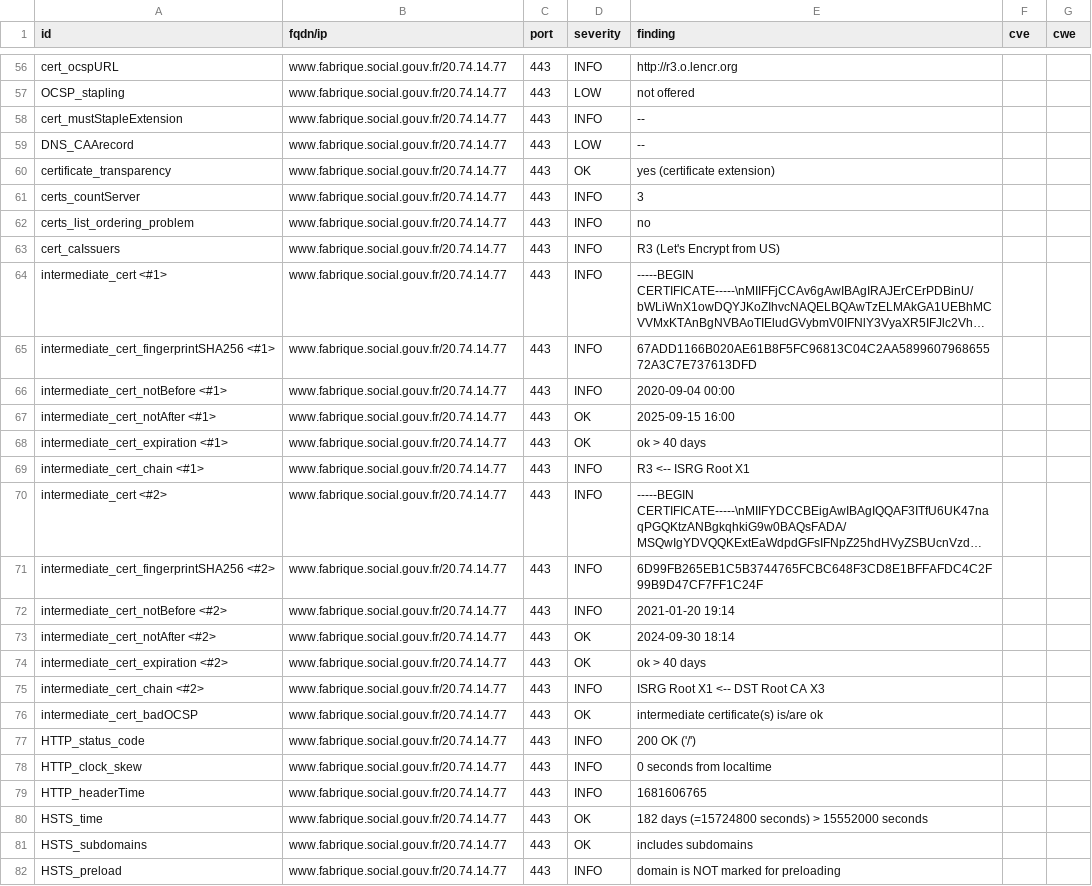
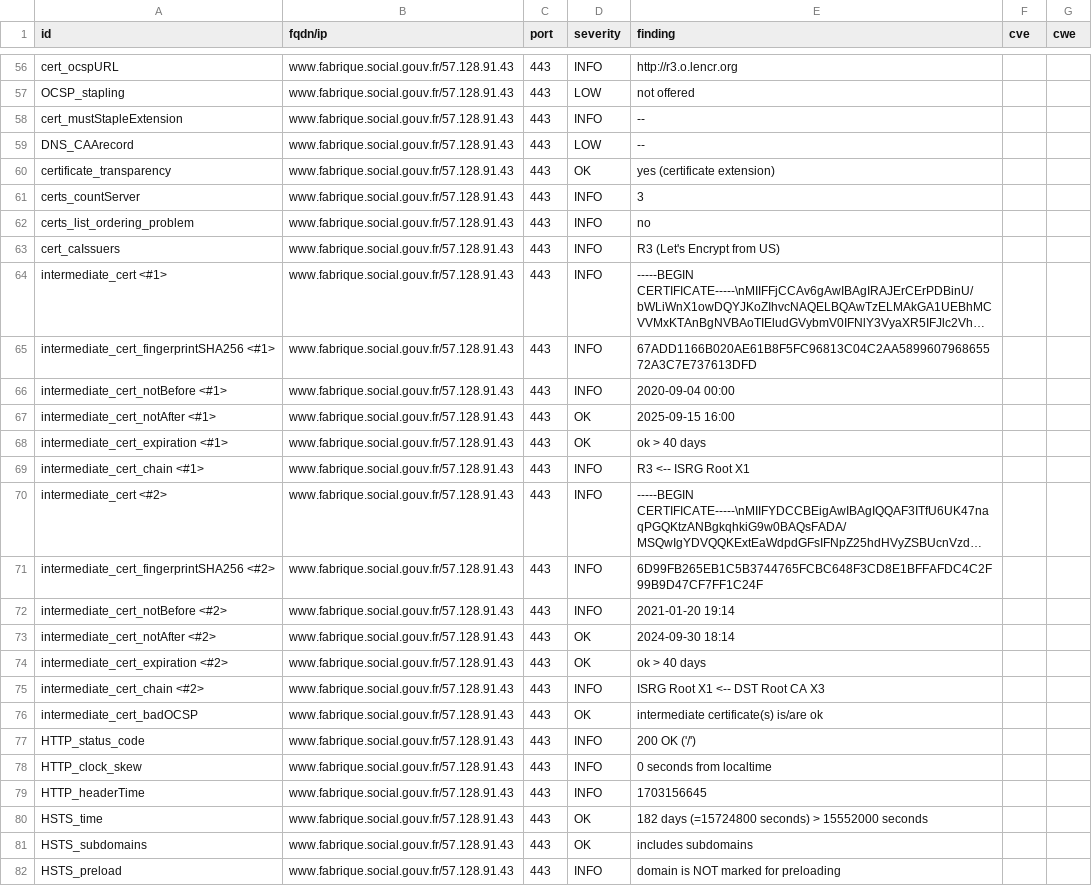
Before and after one commit to gabrielkocevar/Dashlord, a CSV file: results/aHR0cHM6Ly93d3cuZmFicmlxdWUuc29jaWFsLmdvdXYuZnI=/testssl.csv, drawn as a sheet; only a part is shown, gaps mark what is left out; long unchanged cells end in …; the diff covers the shown part only; the diff names each change by its address in the sheet, - before the commit and + after, or states it on an @@ line.

```diff
--- a/results/aHR0cHM6Ly93d3cuZmFicmlxdWUuc29jaWFsLmdvdXYuZnI=/testssl.csv
+++ b/results/aHR0cHM6Ly93d3cuZmFicmlxdWUuc29jaWFsLmdvdXYuZnI=/testssl.csv
-B56:B82 (fqdn/ip): www.fabrique.social.gouv.fr/20.74.14.77
+B56:B82 (fqdn/ip): www.fabrique.social.gouv.fr/57.128.91.43
-E79 (finding): 1681606765
+E79 (finding): 1703156645
```
Also changed, not shown: 137 edited cells elsewhere in this file, 19 other files.
